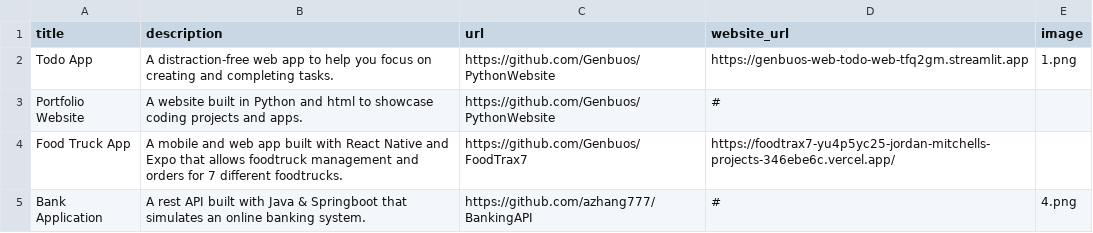
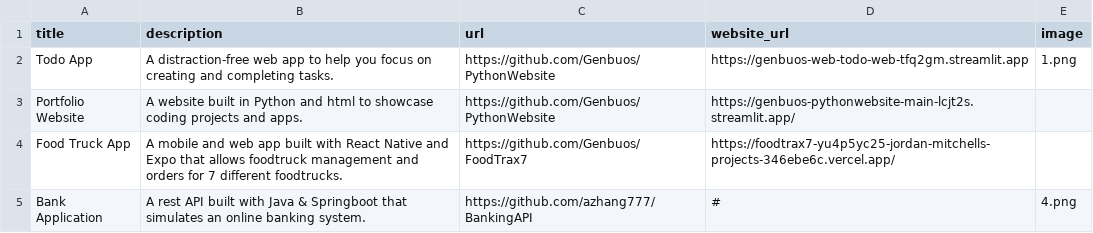
Before and after one commit to Genbuos/PythonWebsite, a CSV file: data.csv, drawn as a sheet.

```diff
--- a/data.csv
+++ b/data.csv
@@ -2,3 +2,3 @@ title;description;url;website_url;image
 Todo App;A distraction-free web app to help you focus on creating and completing tasks.;https://github.com/Genbuos/PythonWebsite;https://genbuos-web-todo-web-tfq2gm.streamlit.app;1.png
-Portfolio Website;A website built in Python and html to showcase coding projects and apps.;https://github.com/Genbuos/PythonWebsite;#;
+Portfolio Website;A website built in Python and html to showcase coding projects and apps.;https://github.com/Genbuos/PythonWebsite;https://genbuos-pythonwebsite-main-lcjt2s.streamlit.app/;
 Food Truck App;A mobile and web app built with React Native and Expo that allows foodtruck management and orders for 7 different foodtrucks.;https://github.com/Genbuos/FoodTrax7;https://foodtrax7-yu4p5yc25-jordan-mitchells-projects-346ebe6c.vercel.app/;
```
Also changed, not shown: 6 other files.
